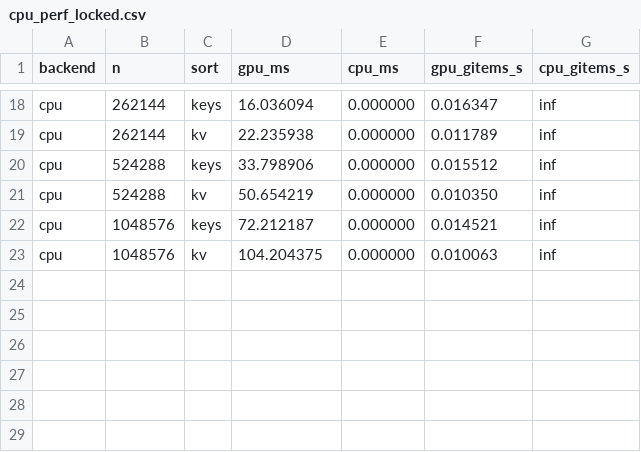
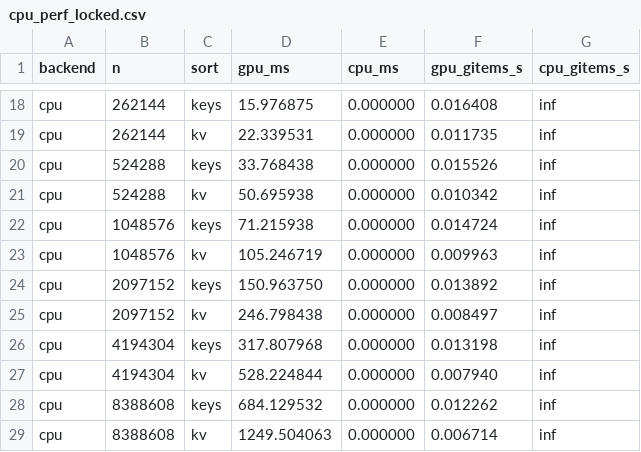
Before and after one commit to imhjnju/vulkan_radix_sort, a CSV file: cpu_perf_locked.csv, drawn as a sheet; only a part is shown, gaps mark what is left out; the diff covers the shown part only; the diff names each change by its address in the sheet, - before the commit and + after, or states it on an @@ line.

```diff
--- a/cpu_perf_locked.csv
+++ b/cpu_perf_locked.csv
-D18 (gpu_ms): 16.036094
+D18 (gpu_ms): 15.976875
-F18 (gpu_gitems_s): 0.016347
+F18 (gpu_gitems_s): 0.016408
-D19 (gpu_ms): 22.235938
+D19 (gpu_ms): 22.339531
-F19 (gpu_gitems_s): 0.011789
+F19 (gpu_gitems_s): 0.011735
-D20 (gpu_ms): 33.798906
+D20 (gpu_ms): 33.768438
-F20 (gpu_gitems_s): 0.015512
+F20 (gpu_gitems_s): 0.015526
-D21 (gpu_ms): 50.654219
+D21 (gpu_ms): 50.695938
-F21 (gpu_gitems_s): 0.010350
+F21 (gpu_gitems_s): 0.010342
-D22 (gpu_ms): 72.212187
+D22 (gpu_ms): 71.215938
-F22 (gpu_gitems_s): 0.014521
+F22 (gpu_gitems_s): 0.014724
-D23 (gpu_ms): 104.204375
+D23 (gpu_ms): 105.246719
-F23 (gpu_gitems_s): 0.010063
+F23 (gpu_gitems_s): 0.009963
+row 24: cpu | 2097152 | keys | 150.963750 | 0.000000 | 0.013892 | inf
+row 25: cpu | 2097152 | kv | 246.798438 | 0.000000 | 0.008497 | inf
+row 26: cpu | 4194304 | keys | 317.807968 | 0.000000 | 0.013198 | inf
+row 27: cpu | 4194304 | kv | 528.224844 | 0.000000 | 0.007940 | inf
+row 28: cpu | 8388608 | keys | 684.129532 | 0.000000 | 0.012262 | inf
+row 29: cpu | 8388608 | kv | 1249.504063 | 0.000000 | 0.006714 | inf
```
Also changed, not shown: 32 edited cells elsewhere in this file, vulkan_perf_locked.csv, 3 other files.
